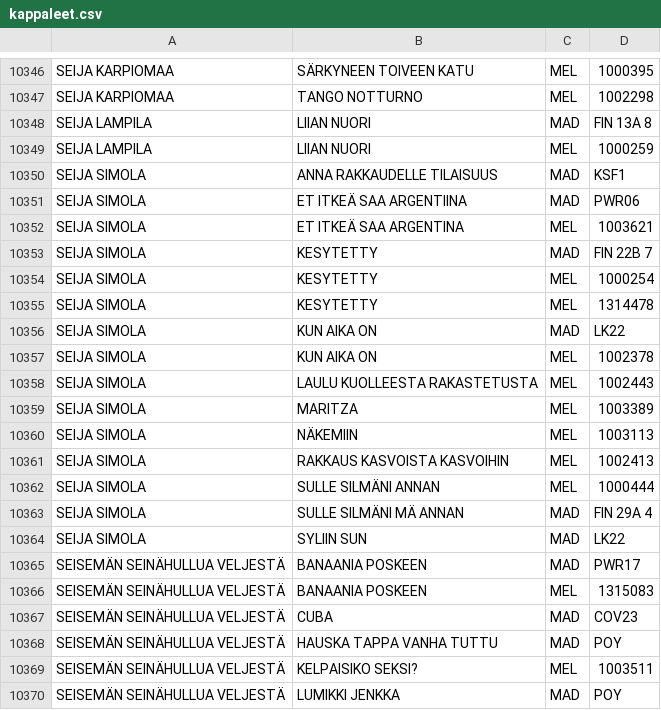
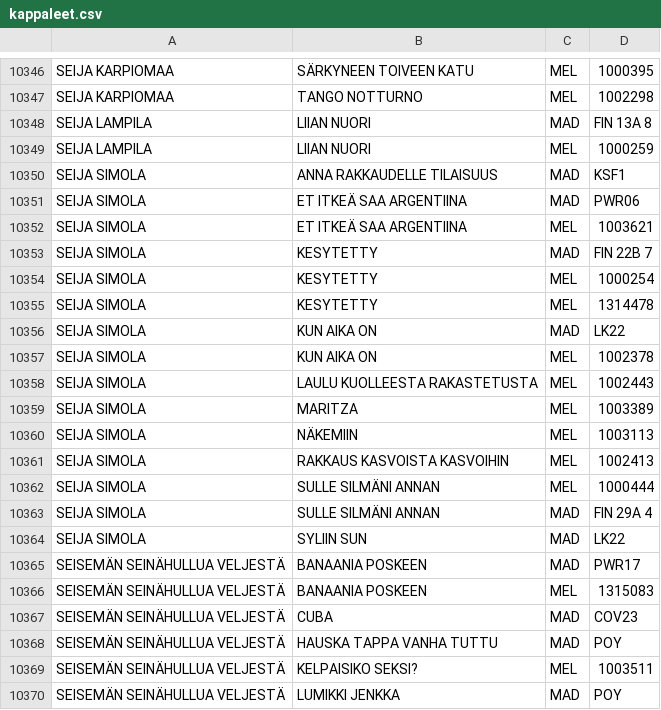
Before and after one commit to TavernaEskolanmaki/Taverna, a CSV file: kappaleet.csv, drawn as a sheet; only a part is shown, gaps mark what is left out.

Commit message:
Update kappaleet.csv

```diff
--- a/kappaleet.csv
+++ b/kappaleet.csv
@@ -10351,3 +10351,3 @@ SEIJA SIMOLA,ANNA RAKKAUDELLE TILAISUUS,MAD,KSF1
 SEIJA SIMOLA,ET ITKEÄ SAA ARGENTIINA,MAD,PWR06
-SEIJA SIMOLA,ET ITKEÄ SAA ARGENTINA,MEL,1003621
+SEIJA SIMOLA,ET ITKEÄ SAA ARGENTIINA,MEL,1003621
 SEIJA SIMOLA,KESYTETTY,MAD,FIN 22B 7
@@ -10362,3 +10362,3 @@ SEIJA SIMOLA,RAKKAUS KASVOISTA KASVOIHIN,MEL,1002413
 SEIJA SIMOLA,SULLE SILMÄNI ANNAN,MEL,1000444
-SEIJA SIMOLA,SULLE SILMÄNI MÄ ANNAN,MAD,FIN 29A 4
+SEIJA SIMOLA,SULLE SILMÄNI ANNAN,MAD,FIN 29A 4
 SEIJA SIMOLA,SYLIIN SUN,MAD,LK22
```
